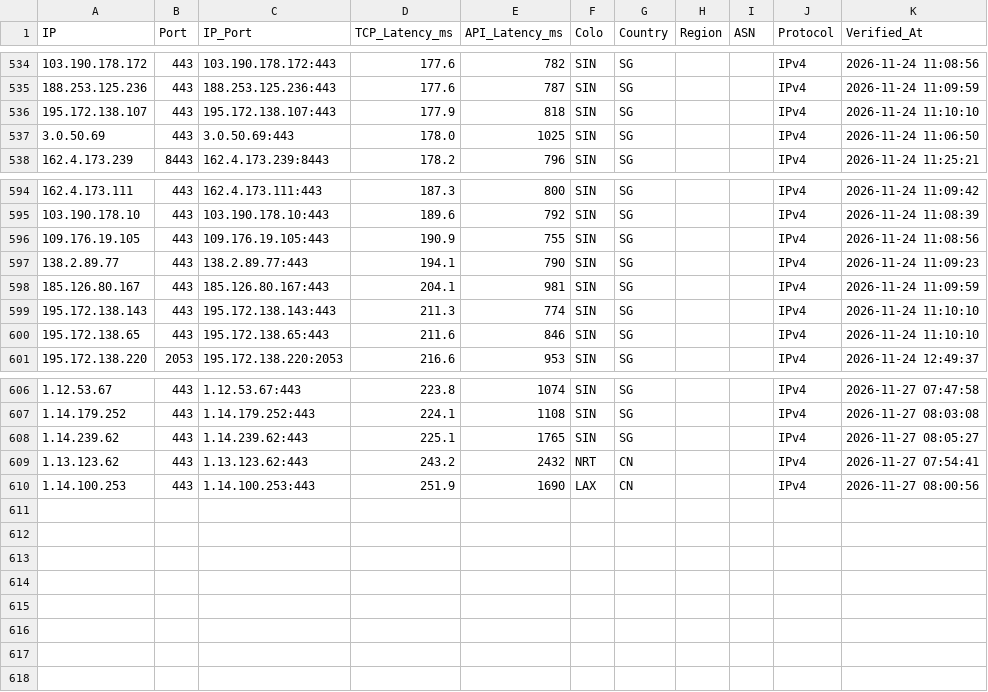
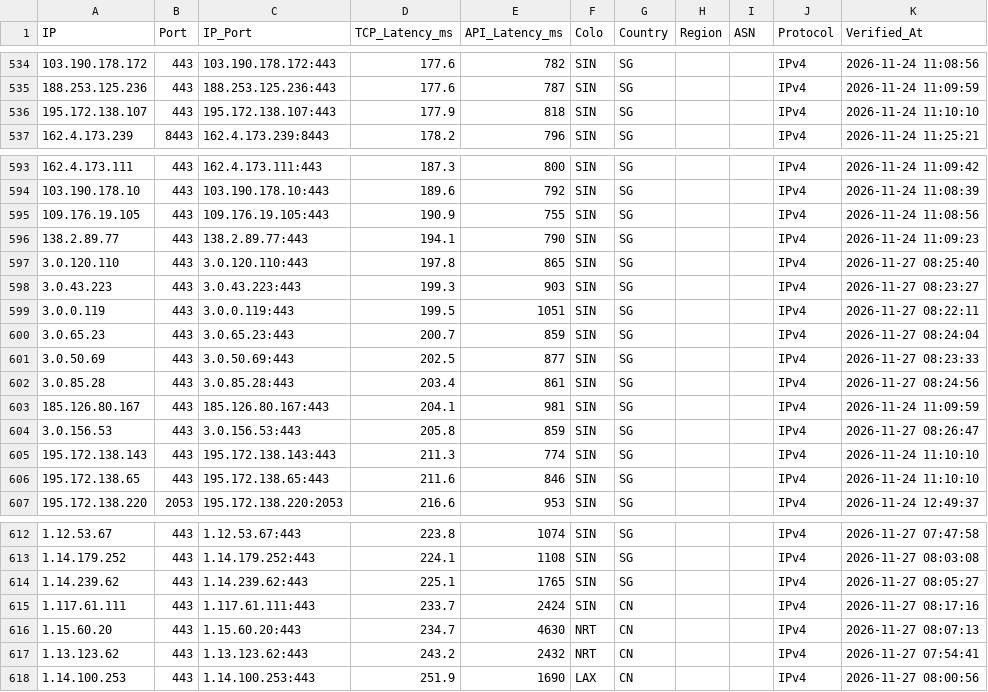
Before and after one commit to hjnzx01/ce-shi-1, a CSV file: output/cf_verified.csv, drawn as a sheet; only a part is shown, gaps mark what is left out.

```diff
--- a/output/cf_verified.csv
+++ b/output/cf_verified.csv
@@ -536,3 +536,2 @@ IP,Port,IP_Port,TCP_Latency_ms,API_Latency_ms,Colo,Country,Region,ASN,Protocol,V
 195.172.138.107,443,195.172.138.107:443,177.9,818,SIN,SG,,,IPv4,2026-11-24 11:10:10
-3.0.50.69,443,3.0.50.69:443,178.0,1025,SIN,SG,,,IPv4,2026-11-24 11:06:50
 162.4.173.239,8443,162.4.173.239:8443,178.2,796,SIN,SG,,,IPv4,2026-11-24 11:25:21
@@ -597,3 +596,10 @@ IP,Port,IP_Port,TCP_Latency_ms,API_Latency_ms,Colo,Country,Region,ASN,Protocol,V
 138.2.89.77,443,138.2.89.77:443,194.1,790,SIN,SG,,,IPv4,2026-11-24 11:09:23
+3.0.120.110,443,3.0.120.110:443,197.8,865,SIN,SG,,,IPv4,2026-11-27 08:25:40
+3.0.43.223,443,3.0.43.223:443,199.3,903,SIN,SG,,,IPv4,2026-11-27 08:23:27
+3.0.0.119,443,3.0.0.119:443,199.5,1051,SIN,SG,,,IPv4,2026-11-27 08:22:11
+3.0.65.23,443,3.0.65.23:443,200.7,859,SIN,SG,,,IPv4,2026-11-27 08:24:04
+3.0.50.69,443,3.0.50.69:443,202.5,877,SIN,SG,,,IPv4,2026-11-27 08:23:33
+3.0.85.28,443,3.0.85.28:443,203.4,861,SIN,SG,,,IPv4,2026-11-27 08:24:56
 185.126.80.167,443,185.126.80.167:443,204.1,981,SIN,SG,,,IPv4,2026-11-24 11:09:59
+3.0.156.53,443,3.0.156.53:443,205.8,859,SIN,SG,,,IPv4,2026-11-27 08:26:47
 195.172.138.143,443,195.172.138.143:443,211.3,774,SIN,SG,,,IPv4,2026-11-24 11:10:10
@@ -608,2 +614,4 @@ IP,Port,IP_Port,TCP_Latency_ms,API_Latency_ms,Colo,Country,Region,ASN,Protocol,V
 1.14.239.62,443,1.14.239.62:443,225.1,1765,SIN,SG,,,IPv4,2026-11-27 08:05:27
+1.117.61.111,443,1.117.61.111:443,233.7,2424,SIN,CN,,,IPv4,2026-11-27 08:17:16
+1.15.60.20,443,1.15.60.20:443,234.7,4630,NRT,CN,,,IPv4,2026-11-27 08:07:13
 1.13.123.62,443,1.13.123.62:443,243.2,2432,NRT,CN,,,IPv4,2026-11-27 07:54:41
```
Also changed, not shown: 3 other files.
